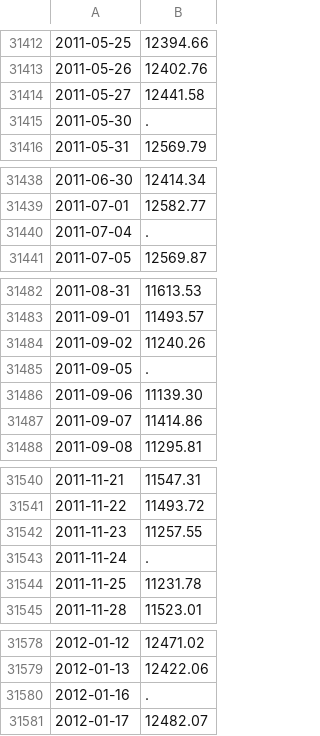
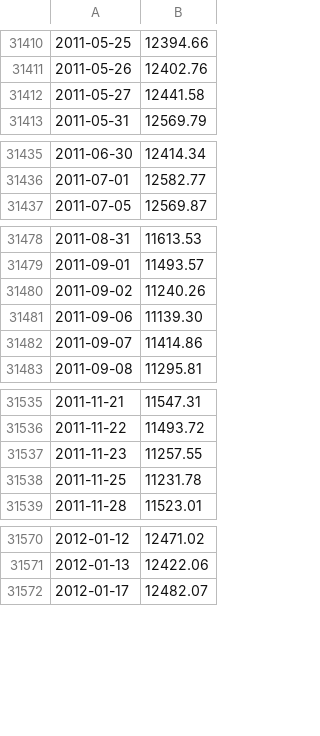
Before and after one commit to mattgarrett/billionaire, a CSV file: data/dow.csv, drawn as a sheet; only a part is shown, gaps mark what is left out; the diff covers the shown part only; the diff names each change by its address in the sheet, - before the commit and + after, or states it on an @@ line.

```diff
--- a/data/dow.csv
+++ b/data/dow.csv
-row 31415: 2011-05-30 | .
-row 31440: 2011-07-04 | .
-row 31485: 2011-09-05 | .
-row 31543: 2011-11-24 | .
-row 31580: 2012-01-16 | .
```
Also changed, not shown: 19 removed rows elsewhere in this file, 1 other file.
